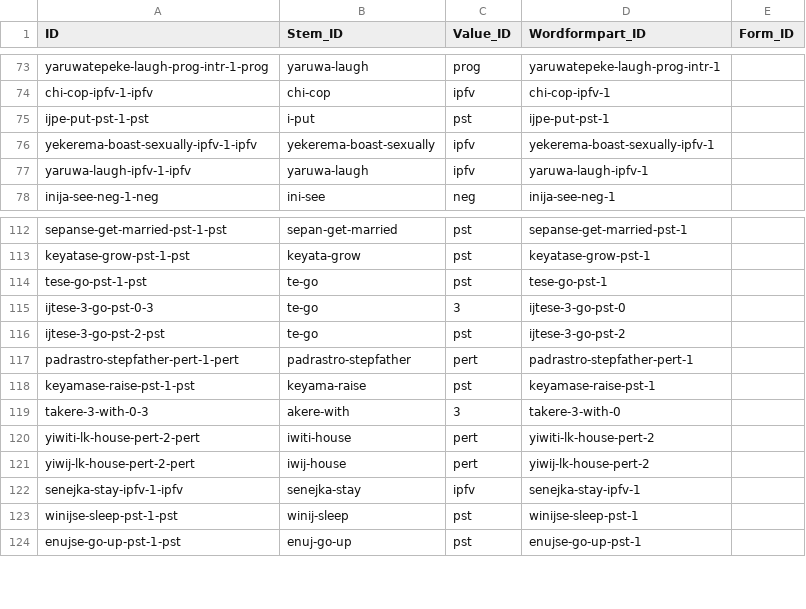
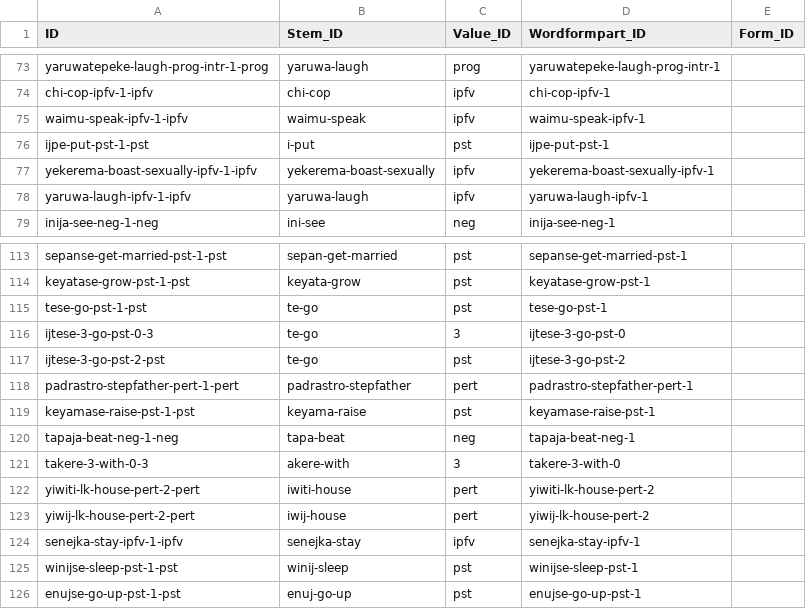
Before and after one commit to caribank/yawarana-corpus-cldf, a CSV file: cldf/inflections.csv, drawn as a sheet; only a part is shown, gaps mark what is left out.

```diff
--- a/cldf/inflections.csv
+++ b/cldf/inflections.csv
@@ -74,2 +74,3 @@ yaruwatepeke-laugh-prog-intr-1-prog,yaruwa-laugh,prog,yaruwatepeke-laugh-prog-in
 chi-cop-ipfv-1-ipfv,chi-cop,ipfv,chi-cop-ipfv-1,
+waimu-speak-ipfv-1-ipfv,waimu-speak,ipfv,waimu-speak-ipfv-1,
 ijpe-put-pst-1-pst,i-put,pst,ijpe-put-pst-1,
@@ -118,2 +119,3 @@ padrastro-stepfather-pert-1-pert,padrastro-stepfather,pert,padrastro-stepfather-
 keyamase-raise-pst-1-pst,keyama-raise,pst,keyamase-raise-pst-1,
+tapaja-beat-neg-1-neg,tapa-beat,neg,tapaja-beat-neg-1,
 takere-3-with-0-3,akere-with,3,takere-3-with-0,
```
Also changed, not shown: cldf/exampleparts.csv, cldf/examples.csv, 13 other files.
